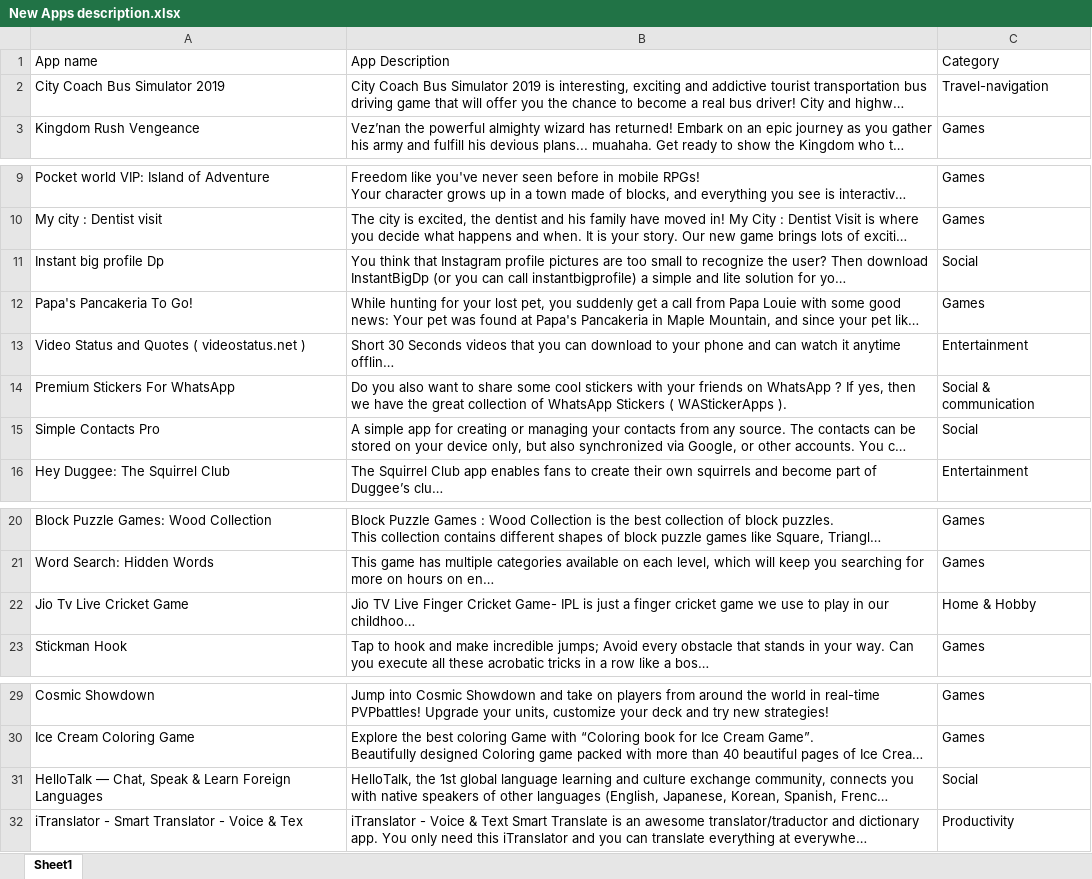
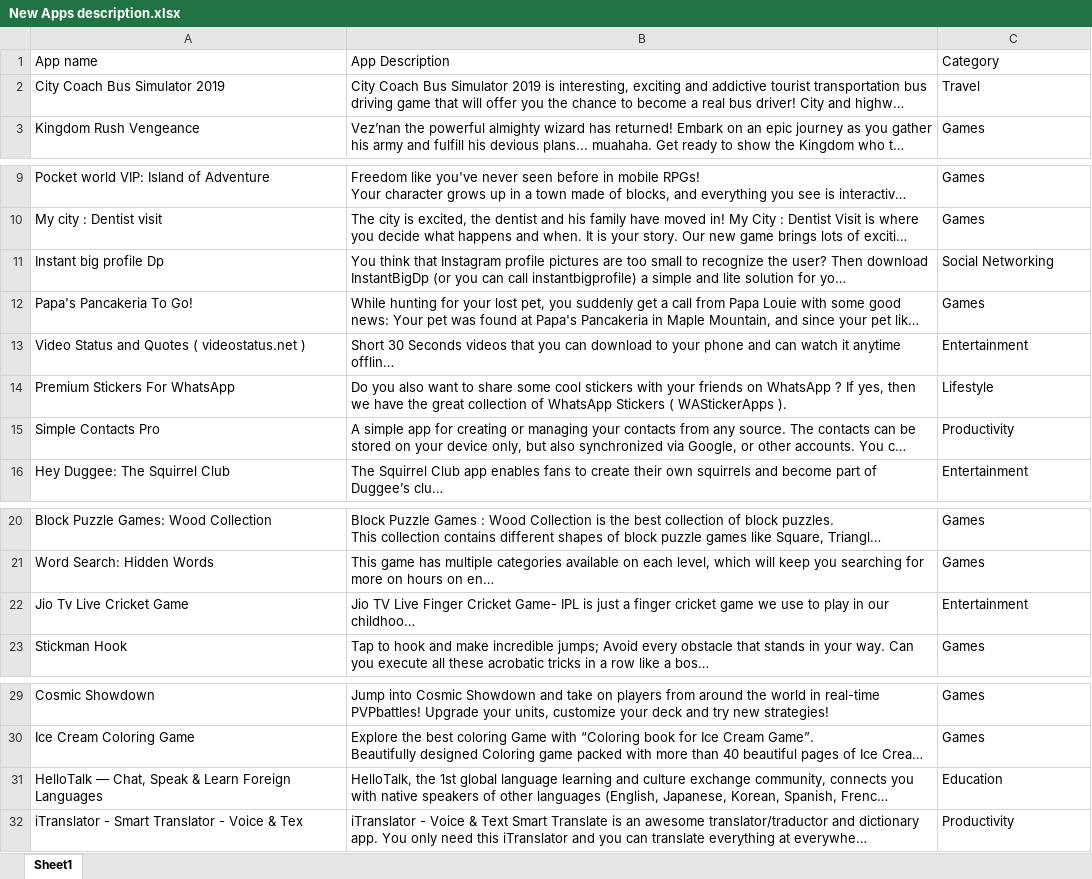
Before and after one commit to nareshkumar66675/Appomania, an Excel workbook: data/external/Android/New Apps description.xlsx, sheet Sheet1, drawn as a sheet; only a part is shown, gaps mark what is left out; long unchanged cells end in …; values as stored, in another font and other column widths than the file's, no borders; the diff names each change by its address in the sheet, - before the commit and + after, or states it on an @@ line.

```diff
--- a/data/external/Android/New Apps description.xlsx (sheet Sheet1)
+++ b/data/external/Android/New Apps description.xlsx (sheet Sheet1)
-C2: Travel-navigation
+C2: Travel
-C11: Social
+C11: Social Networking
-C14: Social & communication
+C14: Lifestyle
-C15: Social
+C15: Productivity
-C22: Home & Hobby
+C22: Entertainment
-C31: Social
+C31: Education
```
Also changed, not shown: 9 other files.
